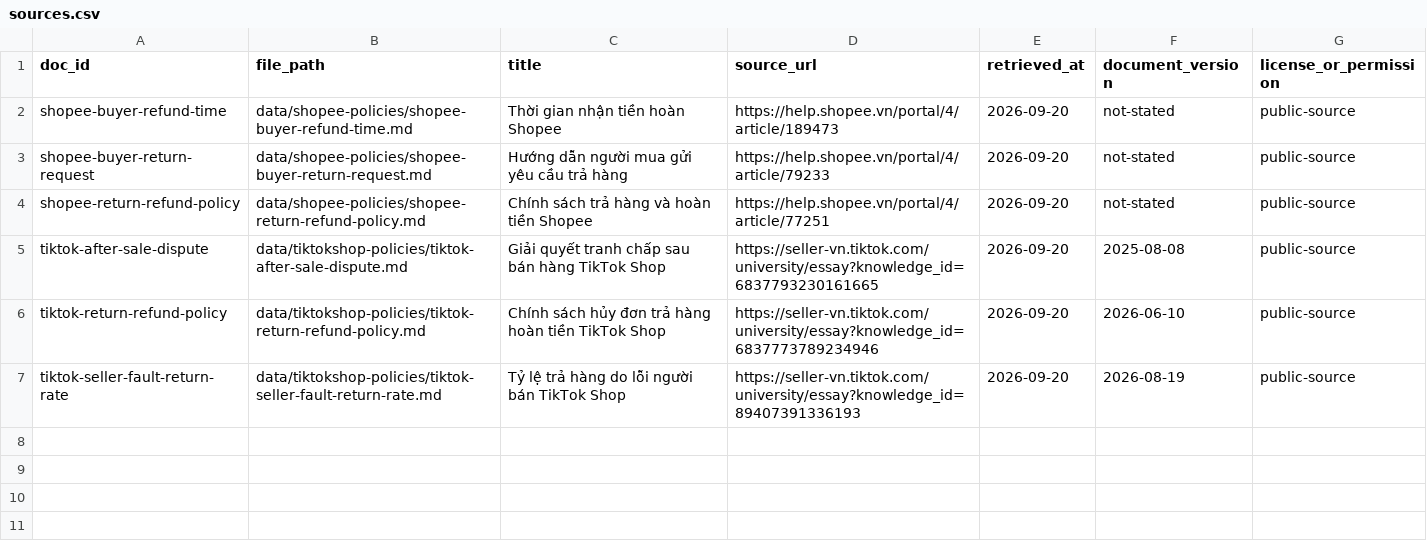
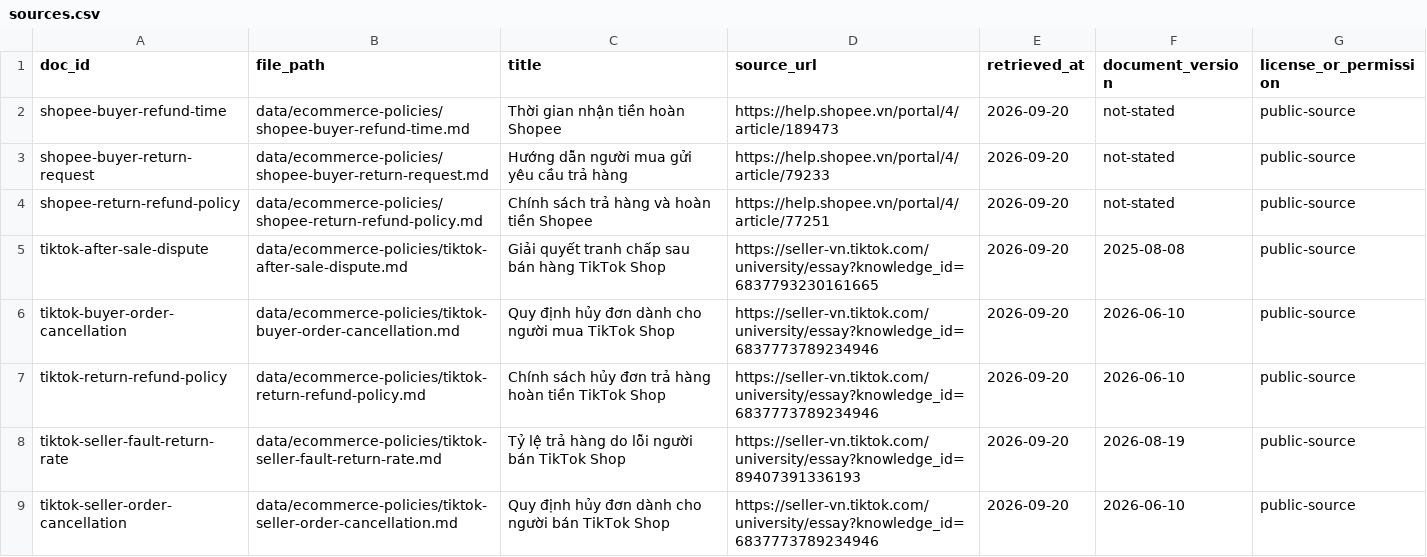
Before and after one commit to ngocanhpham-hust/K4-DAY07-PhamThiNgocAnh-02831, a CSV file: data/ecommerce-policies/sources.csv, drawn as a sheet.

```diff
--- a/data/ecommerce-policies/sources.csv
+++ b/data/ecommerce-policies/sources.csv
@@ -1,7 +1,9 @@
 doc_id,file_path,title,source_url,retrieved_at,document_version,license_or_permission
-shopee-buyer-refund-time,data/shopee-policies/shopee-buyer-refund-time.md,Thời gian nhận tiền hoàn Shopee,https://help.shopee.vn/portal/4/article/189473,2026-09-20,not-stated,public-source
-shopee-buyer-return-request,data/shopee-policies/shopee-buyer-return-request.md,Hướng dẫn người mua gửi yêu cầu trả hàng,https://help.shopee.vn/portal/4/article/79233,2026-09-20,not-stated,public-source
-shopee-return-refund-policy,data/shopee-policies/shopee-return-refund-policy.md,Chính sách trả hàng và hoàn tiền Shopee,https://help.shopee.vn/portal/4/article/77251,2026-09-20,not-stated,public-source
-tiktok-after-sale-dispute,data/tiktokshop-policies/tiktok-after-sale-dispute.md,Giải quyết tranh chấp sau bán hàng TikTok Shop,https://seller-vn.tiktok.com/university/essay?knowledge_id=6837793230161665,2026-09-20,2025-08-08,public-source
-tiktok-return-refund-policy,data/tiktokshop-policies/tiktok-return-refund-policy.md,Chính sách hủy đơn trả hàng hoàn tiền TikTok Shop,https://seller-vn.tiktok.com/university/essay?knowledge_id=6837773789234946,2026-09-20,2026-06-10,public-source
-tiktok-seller-fault-return-rate,data/tiktokshop-policies/tiktok-seller-fault-return-rate.md,Tỷ lệ trả hàng do lỗi người bán TikTok Shop,https://seller-vn.tiktok.com/university/essay?knowledge_id=89407391336193,2026-09-20,2026-08-19,public-source
+shopee-buyer-refund-time,data/ecommerce-policies/shopee-buyer-refund-time.md,Thời gian nhận tiền hoàn Shopee,https://help.shopee.vn/portal/4/article/189473,2026-09-20,not-stated,public-source
+shopee-buyer-return-request,data/ecommerce-policies/shopee-buyer-return-request.md,Hướng dẫn người mua gửi yêu cầu trả hàng,https://help.shopee.vn/portal/4/article/79233,2026-09-20,not-stated,public-source
+shopee-return-refund-policy,data/ecommerce-policies/shopee-return-refund-policy.md,Chính sách trả hàng và hoàn tiền Shopee,https://help.shopee.vn/portal/4/article/77251,2026-09-20,not-stated,public-source
+tiktok-after-sale-dispute,data/ecommerce-policies/tiktok-after-sale-dispute.md,Giải quyết tranh chấp sau bán hàng TikTok Shop,https://seller-vn.tiktok.com/university/essay?knowledge_id=6837793230161665,2026-09-20,2025-08-08,public-source
+tiktok-buyer-order-cancellation,data/ecommerce-policies/tiktok-buyer-order-cancellation.md,Quy định hủy đơn dành cho người mua TikTok Shop,https://seller-vn.tiktok.com/university/essay?knowledge_id=6837773789234946,2026-09-20,2026-06-10,public-source
+tiktok-return-refund-policy,data/ecommerce-policies/tiktok-return-refund-policy.md,Chính sách hủy đơn trả hàng hoàn tiền TikTok Shop,https://seller-vn.tiktok.com/university/essay?knowledge_id=6837773789234946,2026-09-20,2026-06-10,public-source
+tiktok-seller-fault-return-rate,data/ecommerce-policies/tiktok-seller-fault-return-rate.md,Tỷ lệ trả hàng do lỗi người bán TikTok Shop,https://seller-vn.tiktok.com/university/essay?knowledge_id=89407391336193,2026-09-20,2026-08-19,public-source
+tiktok-seller-order-cancellation,data/ecommerce-policies/tiktok-seller-order-cancellation.md,Quy định hủy đơn dành cho người bán TikTok Shop,https://seller-vn.tiktok.com/university/essay?knowledge_id=6837773789234946,2026-09-20,2026-06-10,public-source
```
Also changed, not shown: 9 other files.
